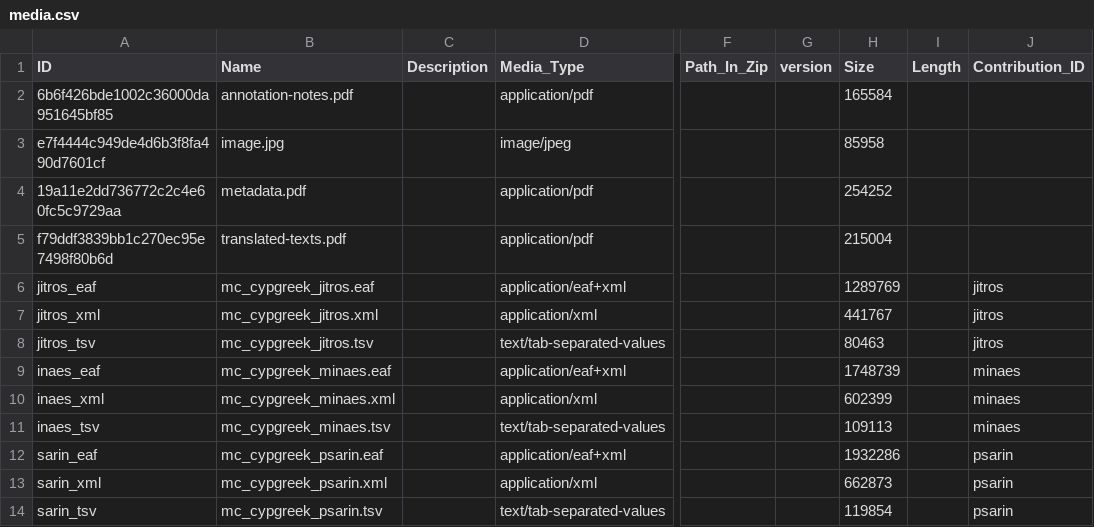
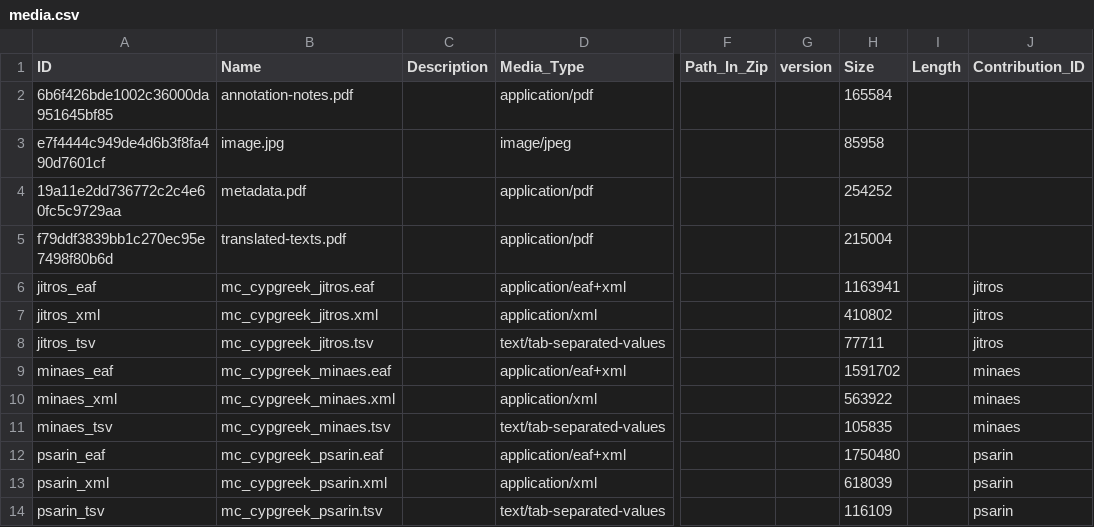
Before and after one commit to Multi-CAST/mccypgreek, a CSV file: cldf/media.csv, drawn as a sheet; only a part is shown, gaps mark what is left out; the diff names each change by its address in the sheet, - before the commit and + after, or states it on an @@ line.

```diff
--- a/cldf/media.csv
+++ b/cldf/media.csv
-H6 (Size): 1289769
+H6 (Size): 1163941
-H7 (Size): 441767
+H7 (Size): 410802
-H8 (Size): 80463
+H8 (Size): 77711
-A9 (ID): inaes_eaf
+A9 (ID): minaes_eaf
-H9 (Size): 1748739
+H9 (Size): 1591702
-A10 (ID): inaes_xml
+A10 (ID): minaes_xml
-H10 (Size): 602399
+H10 (Size): 563922
-A11 (ID): inaes_tsv
+A11 (ID): minaes_tsv
-H11 (Size): 109113
+H11 (Size): 105835
-A12 (ID): sarin_eaf
+A12 (ID): psarin_eaf
-H12 (Size): 1932286
+H12 (Size): 1750480
-A13 (ID): sarin_xml
+A13 (ID): psarin_xml
-H13 (Size): 662873
+H13 (Size): 618039
-A14 (ID): sarin_tsv
+A14 (ID): psarin_tsv
-H14 (Size): 119854
+H14 (Size): 116109
```
Also changed, not shown: cldf/media/mc_cypgreek_jitros.tsv, cldf/media/mc_cypgreek_minaes.tsv, 17 other files.
